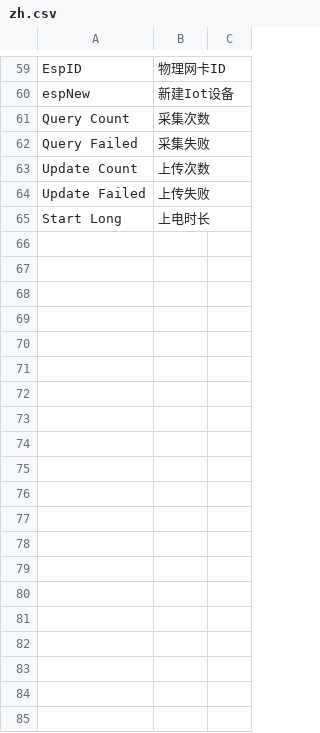
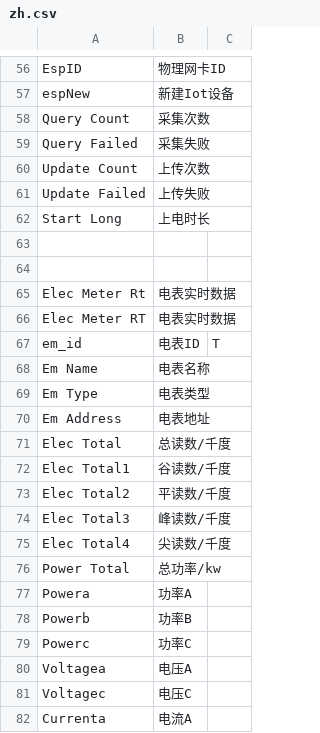
Before and after one commit to coldenmaster/bbl_api, a CSV file: bbl_api/translations/zh.csv, drawn as a sheet; only a part is shown, gaps mark what is left out; the diff covers the shown part only.

```diff
--- a/bbl_api/translations/zh.csv
+++ b/bbl_api/translations/zh.csv
@@ -65 +62,21 @@ Update Failed,上传失败,
 Start Long,上电时长,
+
+
+Elec Meter Rt,电表实时数据,
+Elec Meter RT,电表实时数据,
+em_id,电表ID,T
+Em Name,电表名称,
+Em Type,电表类型,
+Em Address,电表地址,
+Elec Total,总读数/千度,
+Elec Total1,谷读数/千度,
+Elec Total2,平读数/千度,
+Elec Total3,峰读数/千度,
+Elec Total4,尖读数/千度,
+Power Total,总功率/kw,
+Powera,功率A,
+Powerb,功率B,
+Powerc,功率C,
+Voltagea,电压A,
+Voltagec,电压C,
+Currenta,电流A,
```
Also changed, not shown: 12 added rows, 2 removed rows and 2 edited cells elsewhere in this file, 23 other files.
